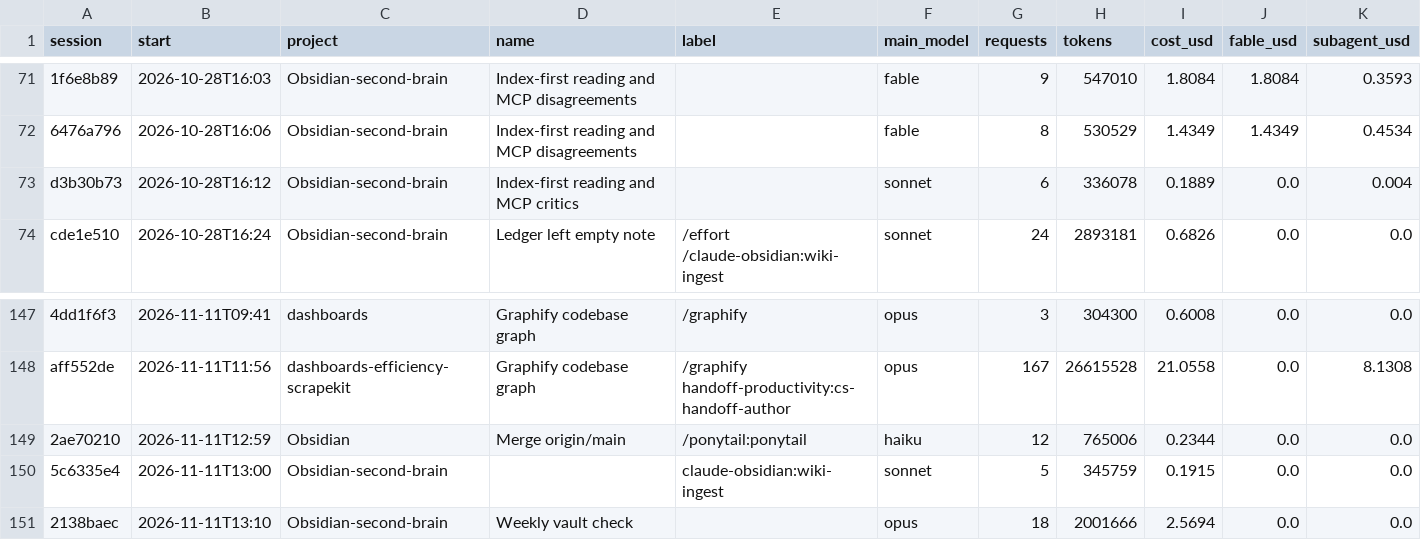
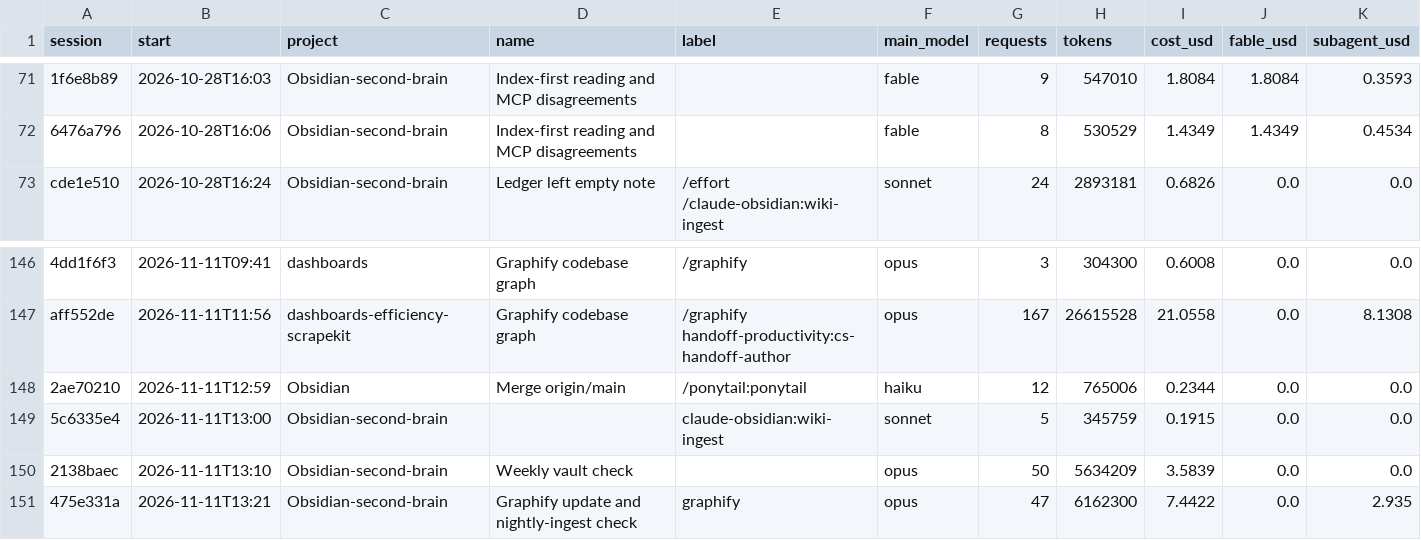
Before and after one commit to Baskers1/claude-usage-data, a CSV file: sessions.csv, drawn as a sheet; only a part is shown, gaps mark what is left out; removed rows and columns are numbered as before the commit, all else as after; the diff names each change by its address in the sheet, - before the commit and + after, or states it on an @@ line.

```diff
--- a/sessions.csv
+++ b/sessions.csv
-row 73: d3b30b73 | 2026-10-28T16:12 | Obsidian-second-brain | Index-first reading and MCP critics |  | sonnet | 6 | 336078 | 0.1889 | 0.0 | 0.004
-G150 (requests): 18
+G150 (requests): 50
-H150 (tokens): 2001666
+H150 (tokens): 5634209
-I150 (cost_usd): 2.5694
+I150 (cost_usd): 3.5839
+row 151: 475e331a | 2026-11-11T13:21 | Obsidian-second-brain | Graphify update and nightly-ingest check | graphify | opus | 47 | 6162300 | 7.4422 | 0.0 | 2.935
```
Also changed, not shown: usage.csv, 1 other file.
